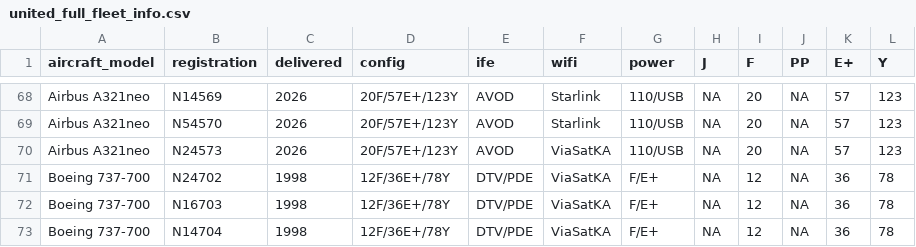
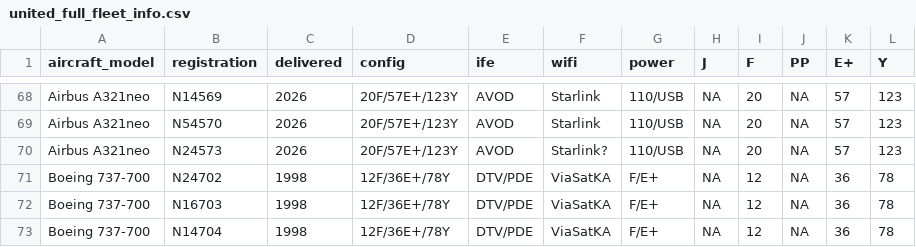
Before and after one commit to mstavro/fleetR, a CSV file: data/united_full_fleet_info.csv, drawn as a sheet; only a part is shown, gaps mark what is left out; the diff names each change by its address in the sheet, - before the commit and + after, or states it on an @@ line.

```diff
--- a/data/united_full_fleet_info.csv
+++ b/data/united_full_fleet_info.csv
-F70 (wifi): ViaSatKA
+F70 (wifi): Starlink?
```
